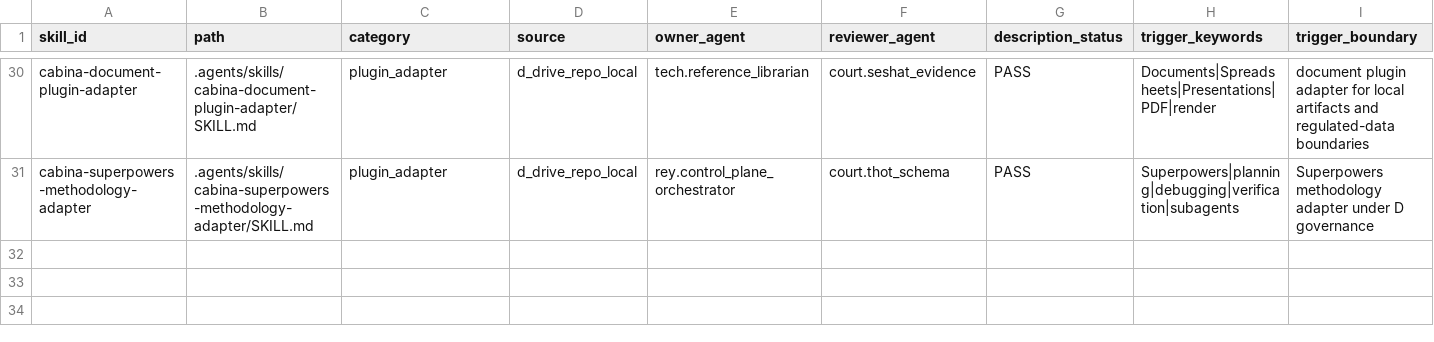
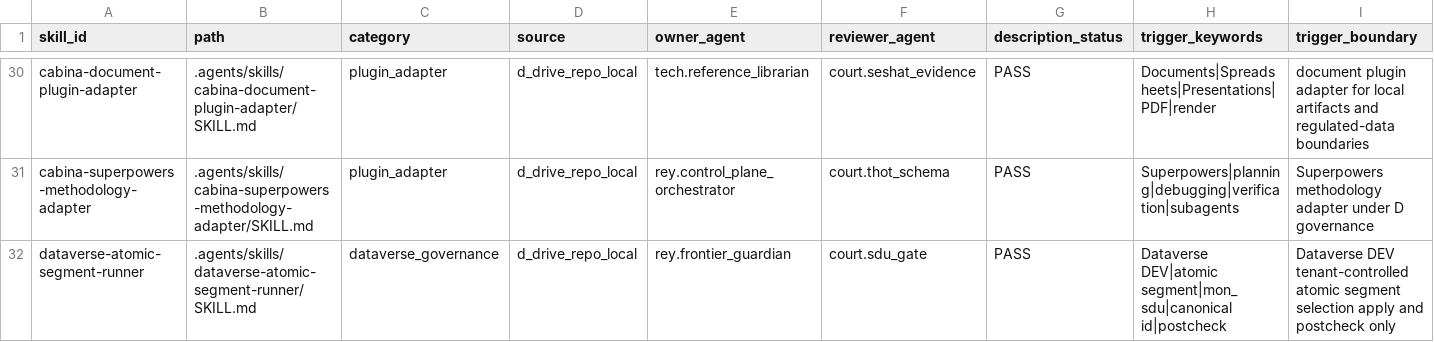
Before and after one commit to universo-rey/cabina-universal-d, a CSV file: .agents/codex/skills/SKILL_METADATA_QUALITY_MATRIX.csv, drawn as a sheet; only a part is shown, gaps mark what is left out; rows hold the shown columns only; the diff names each change by its address in the sheet, - before the commit and + after, or states it on an @@ line.

Commit message:
Add Dataverse atomic segment runner skill

```diff
--- a/.agents/codex/skills/SKILL_METADATA_QUALITY_MATRIX.csv
+++ b/.agents/codex/skills/SKILL_METADATA_QUALITY_MATRIX.csv
+row 32: dataverse-atomic-segment-runner | .agents/skills/dataverse-atomic-segment-runner/SKILL.md | dataverse_governance | d_drive_repo_local | rey.frontier_guardian | court.sdu_gate | PASS | Dataverse DEV|atomic segment|mon_sdu|canonical id|postcheck | Dataverse DEV tenant-controlled atomic segment selection apply and postcheck only
```
Also changed, not shown: .agents/codex/matrices/LOCAL_SKILL_CATALOG.csv, .agents/codex/matrices/SKILL_INTEGRATION_DECISION_MATRIX_20260603.csv, 3 other files.
